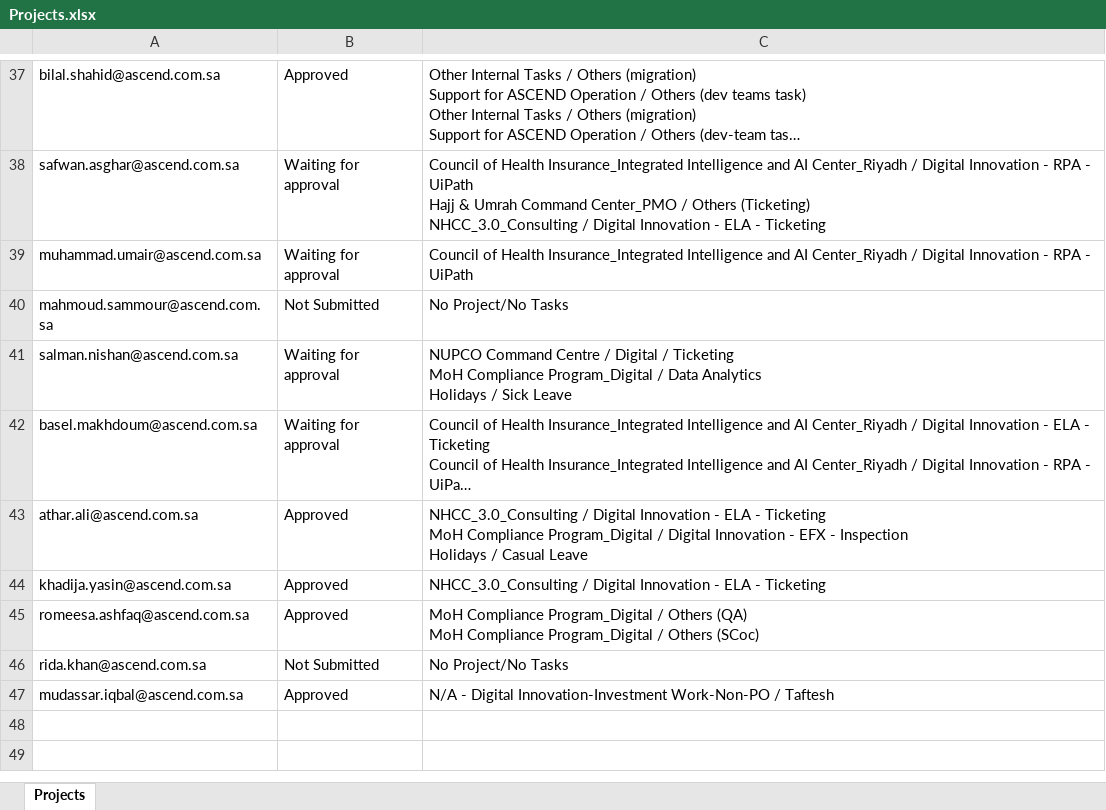
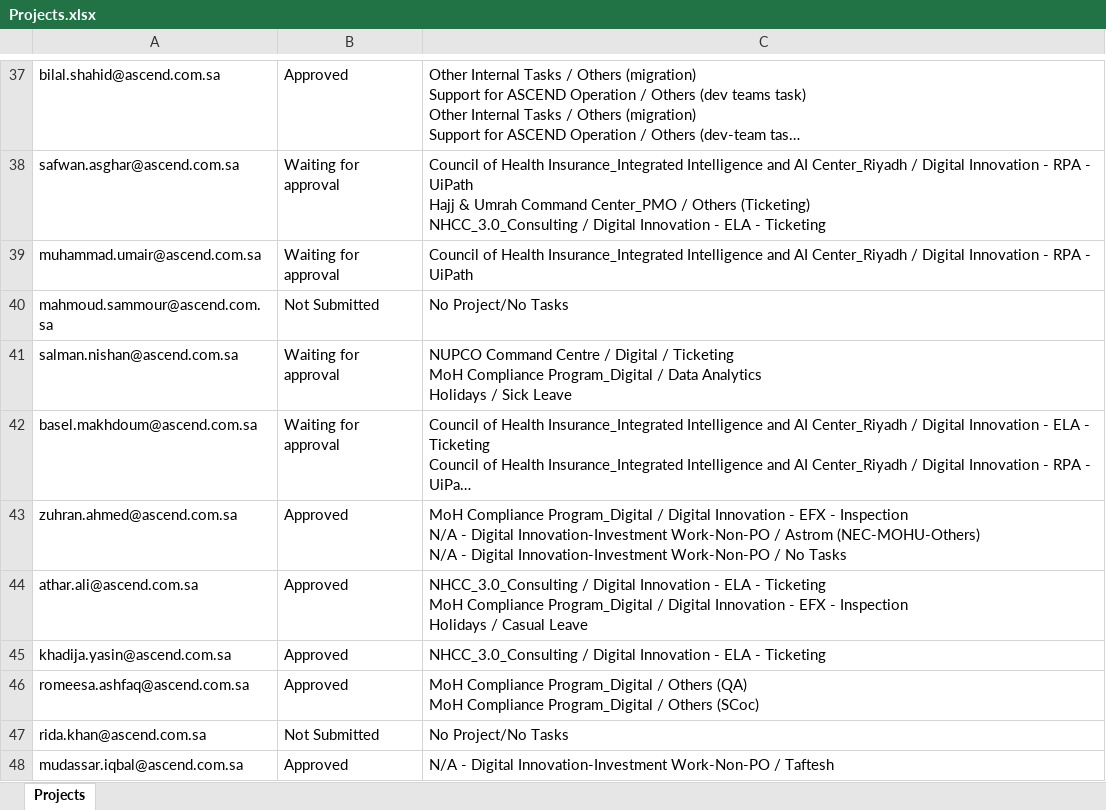
Before and after one commit to awaishamidascend/testing, an Excel workbook: automate/Projects.xlsx, sheet Projects, drawn as a sheet; only a part is shown, gaps mark what is left out; long unchanged cells end in …; values as stored, in another font and other column widths than the file's, no borders; ↵ is a line break in a cell; the diff names each change by its address in the sheet, - before the commit and + after, or states it on an @@ line.

Commit message:
24 Feb 2025 Part 1

```diff
--- a/automate/Projects.xlsx (sheet Projects)
+++ b/automate/Projects.xlsx (sheet Projects)
+row 43: zuhran.ahmed@ascend.com.sa | Approved | MoH Compliance Program_Digital / Digital Innovation - EFX - Inspection ↵ N/A - Digital Innovation-Investment Work-Non-PO / Astrom (NEC-MOHU-Others) ↵ N/A - Digital Innovation-Investment Work-Non-PO / No Tasks
```
